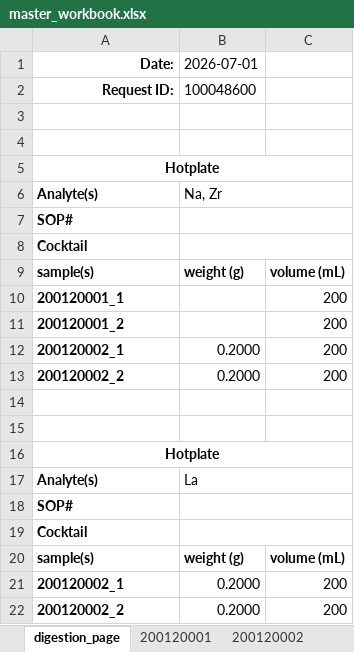
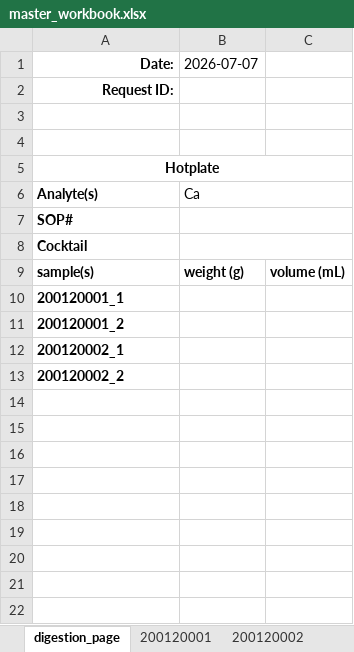
Before and after one commit to cvrl10/request_template, an Excel workbook: dist/master_workbook.xlsx, sheet digestion_page, drawn as a sheet; values as stored, in another font and other column widths than the file's, no borders; removed rows and columns are numbered as before the commit, all else as after; the diff names each change by its address in the sheet, - before the commit and + after, or states it on an @@ line.

```diff
--- a/dist/master_workbook.xlsx (sheet digestion_page)
+++ b/dist/master_workbook.xlsx (sheet digestion_page)
-B1: 2026-07-01
+B1: 2026-07-07
-B2 (2026-07-07): 100048600
+B2 (2026-07-07): (empty)
-B6 (2026-07-07): Na, Zr
+B6 (2026-07-07): Ca
-C10:C11: 200
+C10:C11: (empty)
-row 12: 200120002_1 | 0.2000 | 200
-row 13: 200120002_2 | 0.2000 | 200
-row 14: (empty)
-row 15: (empty)
-A12 (Date:): Hotplate
+A12 (Date:): 200120002_1
-A12 alignment: center
+A12 alignment: left
-A16:C16 merged
-row 17: Analyte(s) | La
-A13 (Date:): SOP#
+A13 (Date:): 200120002_2
-B18:C18 merged
-row 19: Cocktail
-row 20: sample(s) | weight (g) | volume (mL)
-row 21: 200120002_1 | 0.2000 | 200
-row 22: 200120002_2 | 0.2000 | 200
```
Also changed, not shown: sheet 200120002, sheet 200120001, master_workbook.xlsx, 24 other files.
